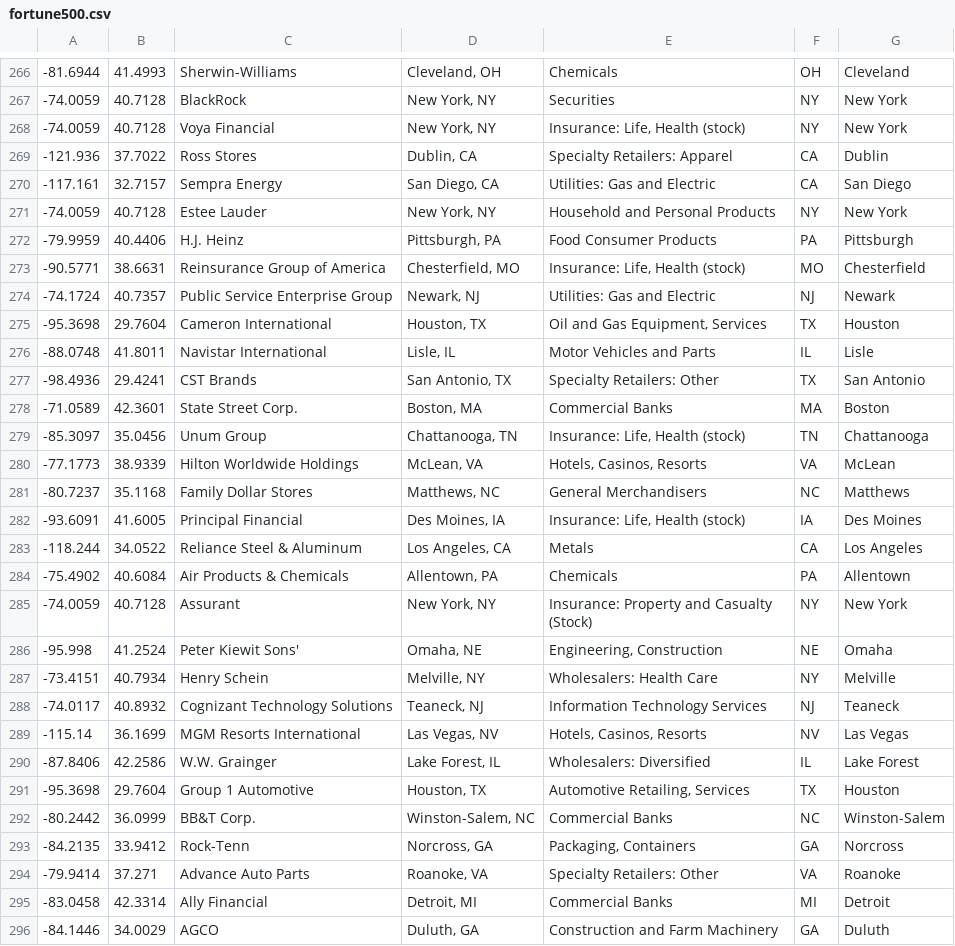
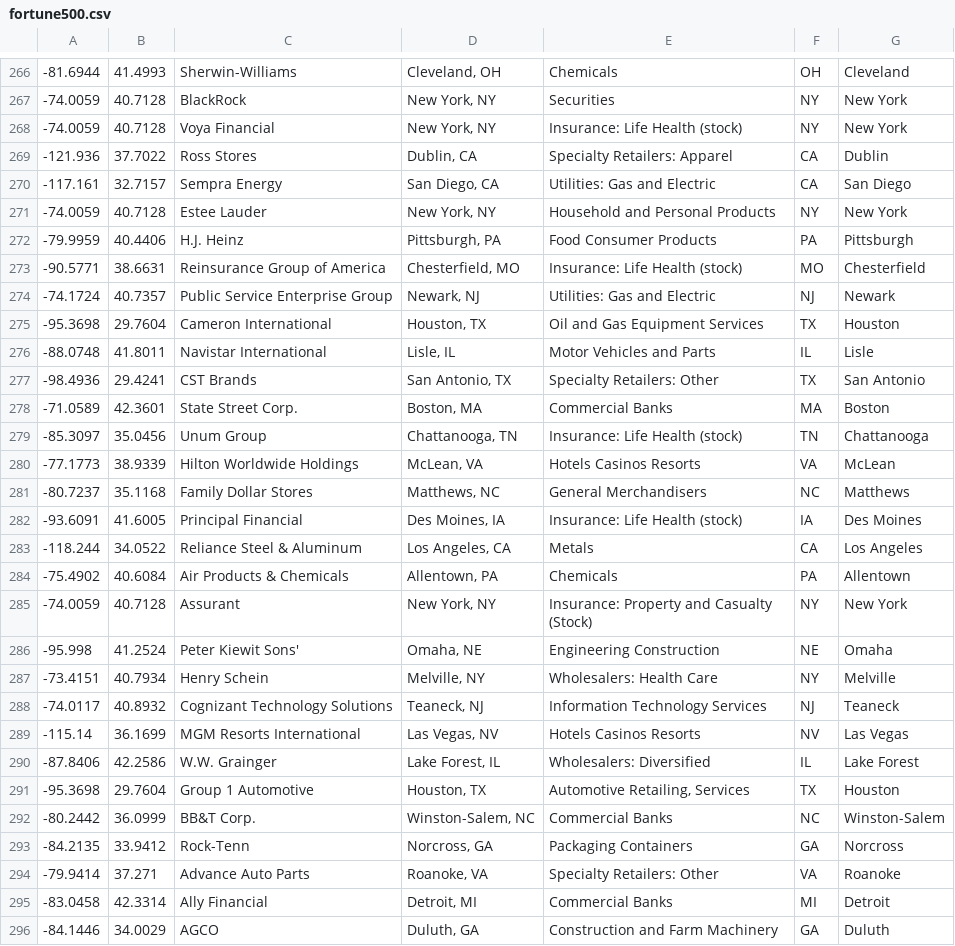
Before and after one commit to ajpahl1008/elastic, a CSV file: logstash_examples/fortune500/fortune500.csv, drawn as a sheet; only a part is shown, gaps mark what is left out; the diff covers the shown part only.

```diff
--- a/logstash_examples/fortune500/fortune500.csv
+++ b/logstash_examples/fortune500/fortune500.csv
@@ -267,3 +267,3 @@
 -74.0059,40.7128,"BlackRock","New York, NY","Securities","NY","New York"
--74.0059,40.7128,"Voya Financial","New York, NY","Insurance: Life, Health (stock)","NY","New York"
+-74.0059,40.7128,"Voya Financial","New York, NY","Insurance: Life Health (stock)","NY","New York"
 -121.936,37.7022,"Ross Stores","Dublin, CA","Specialty Retailers: Apparel","CA","Dublin"
@@ -272,5 +272,5 @@
 -79.9959,40.4406,"H.J. Heinz","Pittsburgh, PA","Food Consumer Products","PA","Pittsburgh"
--90.5771,38.6631,"Reinsurance Group of America","Chesterfield, MO","Insurance: Life, Health (stock)","MO","Chesterfield"
+-90.5771,38.6631,"Reinsurance Group of America","Chesterfield, MO","Insurance: Life Health (stock)","MO","Chesterfield"
 -74.1724,40.7357,"Public Service Enterprise Group","Newark, NJ","Utilities: Gas and Electric","NJ","Newark"
--95.3698,29.7604,"Cameron International","Houston, TX","Oil and Gas Equipment, Services","TX","Houston"
+-95.3698,29.7604,"Cameron International","Houston, TX","Oil and Gas Equipment Services","TX","Houston"
 -88.0748,41.8011,"Navistar International","Lisle, IL","Motor Vehicles and Parts","IL","Lisle"
@@ -278,6 +278,6 @@
 -71.0589,42.3601,"State Street Corp.","Boston, MA","Commercial Banks","MA","Boston"
--85.3097,35.0456,"Unum Group","Chattanooga, TN","Insurance: Life, Health (stock)","TN","Chattanooga"
--77.1773,38.9339,"Hilton Worldwide Holdings","McLean, VA","Hotels, Casinos, Resorts","VA","McLean"
+-85.3097,35.0456,"Unum Group","Chattanooga, TN","Insurance: Life Health (stock)","TN","Chattanooga"
+-77.1773,38.9339,"Hilton Worldwide Holdings","McLean, VA","Hotels Casinos Resorts","VA","McLean"
 -80.7237,35.1168,"Family Dollar Stores","Matthews, NC","General Merchandisers","NC","Matthews"
--93.6091,41.6005,"Principal Financial","Des Moines, IA","Insurance: Life, Health (stock)","IA","Des Moines"
+-93.6091,41.6005,"Principal Financial","Des Moines, IA","Insurance: Life Health (stock)","IA","Des Moines"
 -118.244,34.0522,"Reliance Steel & Aluminum","Los Angeles, CA","Metals","CA","Los Angeles"
@@ -285,6 +285,6 @@
 -74.0059,40.7128,"Assurant","New York, NY","Insurance: Property and Casualty (Stock)","NY","New York"
--95.998,41.2524,"Peter Kiewit Sons'","Omaha, NE","Engineering, Construction","NE","Omaha"
+-95.998,41.2524,"Peter Kiewit Sons'","Omaha, NE","Engineering Construction","NE","Omaha"
 -73.4151,40.7934,"Henry Schein","Melville, NY","Wholesalers: Health Care","NY","Melville"
 -74.0117,40.8932,"Cognizant Technology Solutions","Teaneck, NJ","Information Technology Services","NJ","Teaneck"
--115.14,36.1699,"MGM Resorts International","Las Vegas, NV","Hotels, Casinos, Resorts","NV","Las Vegas"
+-115.14,36.1699,"MGM Resorts International","Las Vegas, NV","Hotels Casinos Resorts","NV","Las Vegas"
 -87.8406,42.2586,"W.W. Grainger","Lake Forest, IL","Wholesalers: Diversified","IL","Lake Forest"
@@ -292,3 +292,3 @@
 -80.2442,36.0999,"BB&T Corp.","Winston-Salem, NC","Commercial Banks","NC","Winston-Salem"
--84.2135,33.9412,"Rock-Tenn","Norcross, GA","Packaging, Containers","GA","Norcross"
+-84.2135,33.9412,"Rock-Tenn","Norcross, GA","Packaging Containers","GA","Norcross"
 -79.9414,37.271,"Advance Auto Parts","Roanoke, VA","Specialty Retailers: Other","VA","Roanoke"
```
Also changed, not shown: 173 edited cells elsewhere in this file, 2 other files.
